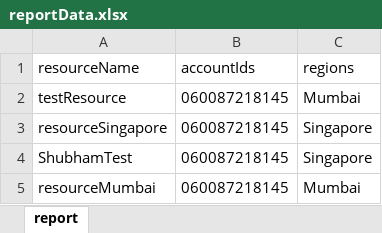
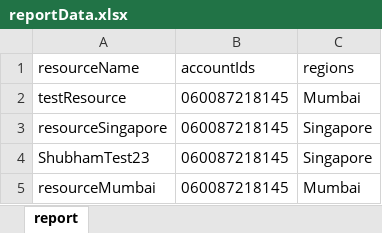
Before and after one commit to shubhamseth29/reporting-system, an Excel workbook: reportData.xlsx, sheet report, drawn as a sheet; values as stored, in another font and other column widths than the file's, no borders; the diff names each change by its address in the sheet, - before the commit and + after, or states it on an @@ line.

```diff
--- a/reportData.xlsx (sheet report)
+++ b/reportData.xlsx (sheet report)
-A4 (resourceName): ShubhamTest
+A4 (resourceName): ShubhamTest23
```
Also changed, not shown: 6 other files.
